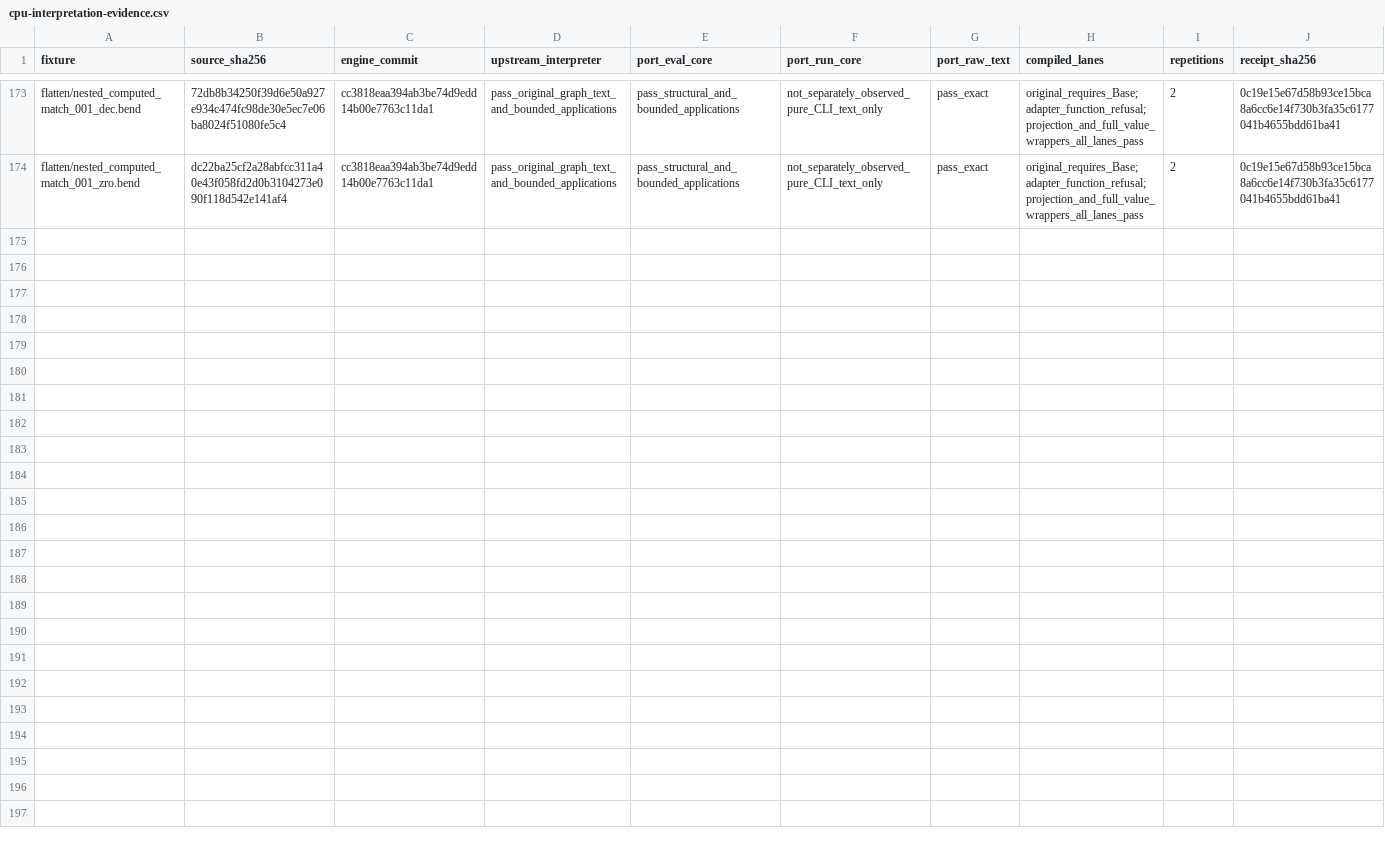
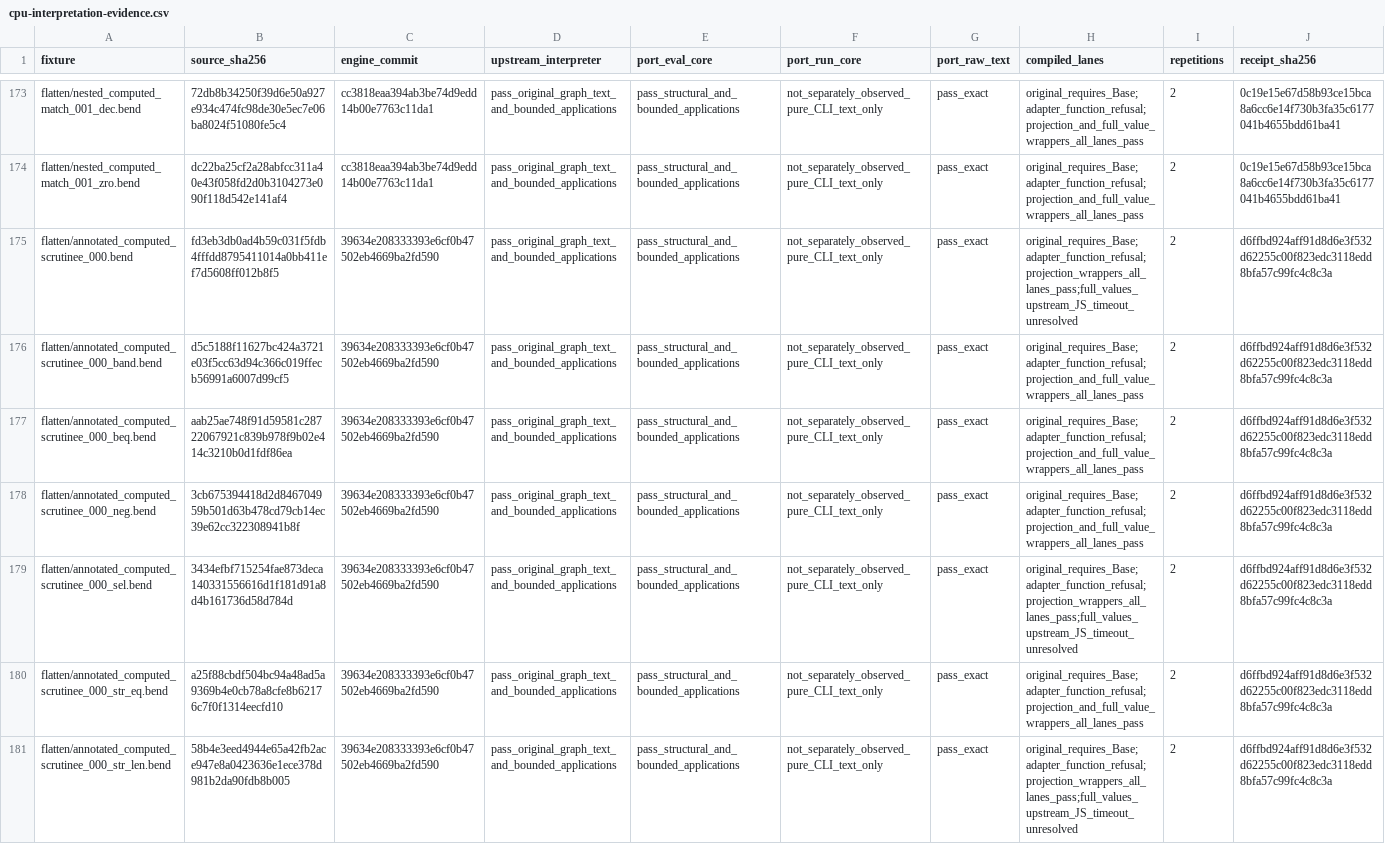
Before and after one commit to TeamDman/teamy-bend, a CSV file: docs/cpu-interpretation-evidence.csv, drawn as a sheet; only a part is shown, gaps mark what is left out; rows hold the shown columns only; the diff names each change by its address in the sheet, - before the commit and + after, or states it on an @@ line.

Commit message:
docs: record annotated scrutinee qualification and open oracle failures

```diff
--- a/docs/cpu-interpretation-evidence.csv
+++ b/docs/cpu-interpretation-evidence.csv
+row 175: flatten/annotated_computed_scrutinee_000.bend | fd3eb3db0ad4b59c031f5fdb4fffdd8795411014a0bb411ef7d5608ff012b8f5 | 39634e208333393e6cf0b47502eb4669ba2fd590 | pass_original_graph_text_and_bounded_applications | pass_structural_and_bounded_applications | not_separately_observed_pure_CLI_text_only | pass_exact | original_requires_Base;adapter_function_refusal;projection_wrappers_all_lanes_pass;full_values_upstream_JS_timeout_unresolved | 2 | d6ffbd924aff91d8d6e3f532d62255c00f823edc3118edd8bfa57c99fc4c8c3a
+row 176: flatten/annotated_computed_scrutinee_000_band.bend | d5c5188f11627bc424a3721e03f5cc63d94c366c019ffecb56991a6007d99cf5 | 39634e208333393e6cf0b47502eb4669ba2fd590 | pass_original_graph_text_and_bounded_applications | pass_structural_and_bounded_applications | not_separately_observed_pure_CLI_text_only | pass_exact | original_requires_Base;adapter_function_refusal;projection_and_full_value_wrappers_all_lanes_pass | 2 | d6ffbd924aff91d8d6e3f532d62255c00f823edc3118edd8bfa57c99fc4c8c3a
+row 177: flatten/annotated_computed_scrutinee_000_beq.bend | aab25ae748f91d59581c28722067921c839b978f9b02e414c3210b0d1fdf86ea | 39634e208333393e6cf0b47502eb4669ba2fd590 | pass_original_graph_text_and_bounded_applications | pass_structural_and_bounded_applications | not_separately_observed_pure_CLI_text_only | pass_exact | original_requires_Base;adapter_function_refusal;projection_and_full_value_wrappers_all_lanes_pass | 2 | d6ffbd924aff91d8d6e3f532d62255c00f823edc3118edd8bfa57c99fc4c8c3a
+row 178: flatten/annotated_computed_scrutinee_000_neg.bend | 3cb675394418d2d846704959b501d63b478cd79cb14ec39e62cc322308941b8f | 39634e208333393e6cf0b47502eb4669ba2fd590 | pass_original_graph_text_and_bounded_applications | pass_structural_and_bounded_applications | not_separately_observed_pure_CLI_text_only | pass_exact | original_requires_Base;adapter_function_refusal;projection_and_full_value_wrappers_all_lanes_pass | 2 | d6ffbd924aff91d8d6e3f532d62255c00f823edc3118edd8bfa57c99fc4c8c3a
+row 179: flatten/annotated_computed_scrutinee_000_sel.bend | 3434efbf715254fae873deca140331556616d1f181d91a8d4b161736d58d784d | 39634e208333393e6cf0b47502eb4669ba2fd590 | pass_original_graph_text_and_bounded_applications | pass_structural_and_bounded_applications | not_separately_observed_pure_CLI_text_only | pass_exact | original_requires_Base;adapter_function_refusal;projection_wrappers_all_lanes_pass;full_values_upstream_JS_timeout_unresolved | 2 | d6ffbd924aff91d8d6e3f532d62255c00f823edc3118edd8bfa57c99fc4c8c3a
+row 180: flatten/annotated_computed_scrutinee_000_str_eq.bend | a25f88cbdf504bc94a48ad5a9369b4e0cb78a8cfe8b62176c7f0f1314eecfd10 | 39634e208333393e6cf0b47502eb4669ba2fd590 | pass_original_graph_text_and_bounded_applications | pass_structural_and_bounded_applications | not_separately_observed_pure_CLI_text_only | pass_exact | original_requires_Base;adapter_function_refusal;projection_and_full_value_wrappers_all_lanes_pass | 2 | d6ffbd924aff91d8d6e3f532d62255c00f823edc3118edd8bfa57c99fc4c8c3a
+row 181: flatten/annotated_computed_scrutinee_000_str_len.bend | 58b4e3eed4944e65a42fb2ace947e8a0423636e1ece378d981b2da90fdb8b005 | 39634e208333393e6cf0b47502eb4669ba2fd590 | pass_original_graph_text_and_bounded_applications | pass_structural_and_bounded_applications | not_separately_observed_pure_CLI_text_only | pass_exact | original_requires_Base;adapter_function_refusal;projection_wrappers_all_lanes_pass;full_values_upstream_JS_timeout_unresolved | 2 | d6ffbd924aff91d8d6e3f532d62255c00f823edc3118edd8bfa57c99fc4c8c3a
```
Also changed, not shown: 4 other files.
